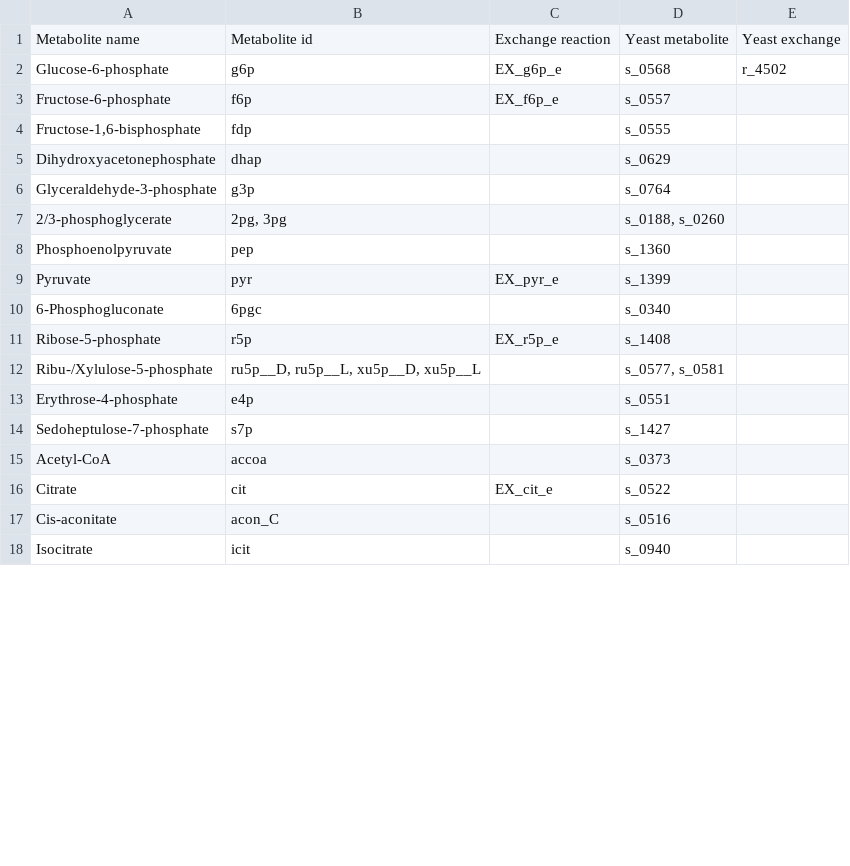
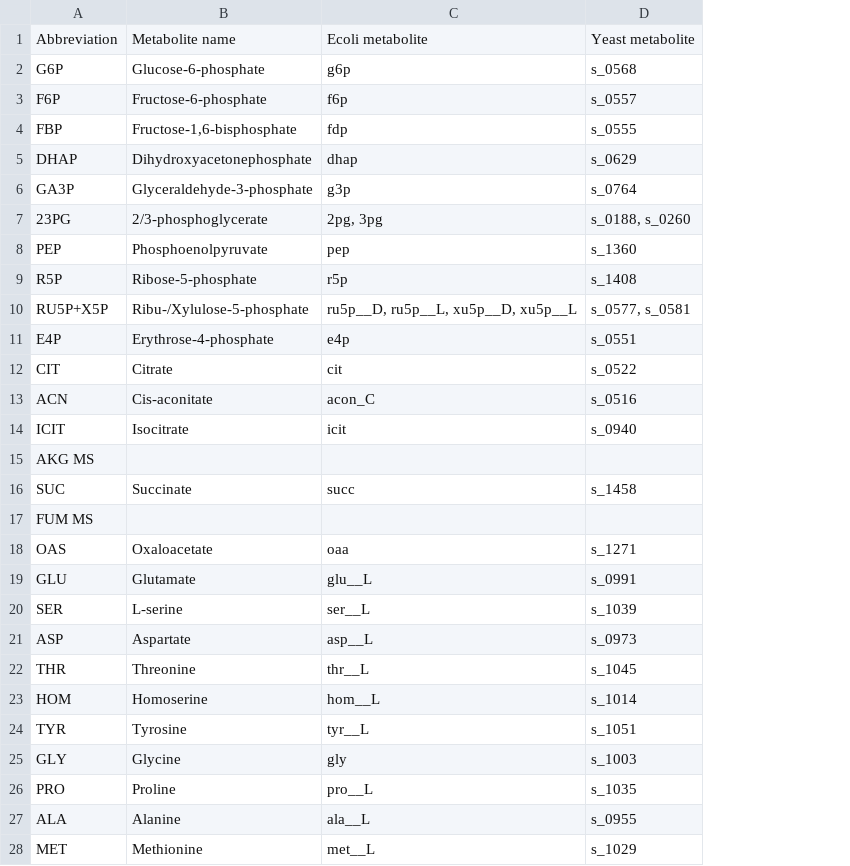
Before and after one commit to sulheim/metabolite-release, a CSV file: data/id_mapping.csv, drawn as a sheet; only a part is shown; removed rows and columns are numbered as before the commit, all else as after; the diff covers the shown part only; the diff names each change by its address in the sheet, - before the commit and + after, or states it on an @@ line.

Commit message:
Clean up in mapping files

```diff
--- a/data/id_mapping.csv
+++ b/data/id_mapping.csv
+column A, rows 1-14: Abbreviation | G6P | F6P | FBP | DHAP | GA3P | 23PG | PEP | R5P | RU5P+X5P | E4P | CIT | ACN | ICIT
-column C, rows 1-3: Exchange reaction | EX_g6p_e | EX_f6p_e; row 11: EX_r5p_e; row 16: EX_cit_e
-column E, rows 1-2: Yeast exchange | r_4502
-C1: Metabolite id
+C1: Ecoli metabolite
@@ row 9 moved to row 37: PYR @@
-row 10: 6-Phosphogluconate | 6pgc |  | s_0340
-row 14: Sedoheptulose-7-phosphate | s7p |  | s_1427
-row 15: Acetyl-CoA | accoa |  | s_0373
+row 15: AKG MS
+row 16: SUC | Succinate | succ | s_1458
+row 17: FUM MS
+row 18: OAS | Oxaloacetate | oaa | s_1271
+row 19: GLU | Glutamate | glu__L | s_0991
+row 20: SER | L-serine | ser__L | s_1039
@@ row 31 moved to row 21: ASP @@
@@ row 33 moved to row 22: THR @@
@@ row 32 moved to row 23: HOM @@
+row 24: TYR | Tyrosine | tyr__L | s_1051
+row 25: GLY | Glycine | gly | s_1003
+row 26: PRO | Proline | pro__L | s_1035
@@ row 28 moved to row 27: ALA @@
@@ row 34 moved to row 28: MET @@
```
Also changed, not shown: 35 added rows, 7 removed rows, 4 moved rows and 56 edited cells elsewhere in this file, data/e_coli/archive/abbrev_to_id.csv.
